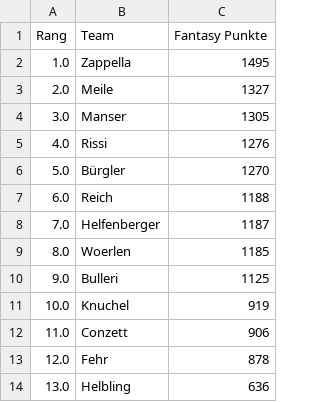
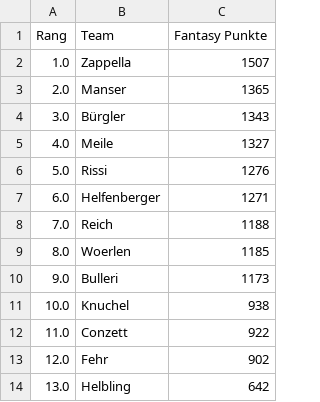
Before and after one commit to leasennch/skifantasy-results, a CSV file: watson/fantasy_points_watson_current_standings.csv, drawn as a sheet.

```diff
--- a/watson/fantasy_points_watson_current_standings.csv
+++ b/watson/fantasy_points_watson_current_standings.csv
@@ -1,14 +1,14 @@
 Rang,Team,Fantasy Punkte
-1.0,Zappella,1495
-2.0,Meile,1327
-3.0,Manser,1305
-4.0,Rissi,1276
-5.0,Bürgler,1270
-6.0,Reich,1188
-7.0,Helfenberger,1187
+1.0,Zappella,1507
+2.0,Manser,1365
+3.0,Bürgler,1343
+4.0,Meile,1327
+5.0,Rissi,1276
+6.0,Helfenberger,1271
+7.0,Reich,1188
 8.0,Woerlen,1185
-9.0,Bulleri,1125
-10.0,Knuchel,919
-11.0,Conzett,906
-12.0,Fehr,878
-13.0,Helbling,636
+9.0,Bulleri,1173
+10.0,Knuchel,938
+11.0,Conzett,922
+12.0,Fehr,902
+13.0,Helbling,642
```
Also changed, not shown: unteresAaretal/fantasy_points_Unteres Aaretal_point_races.csv, watson/fantasy_points_watson_point_races.csv, 9 other files.
